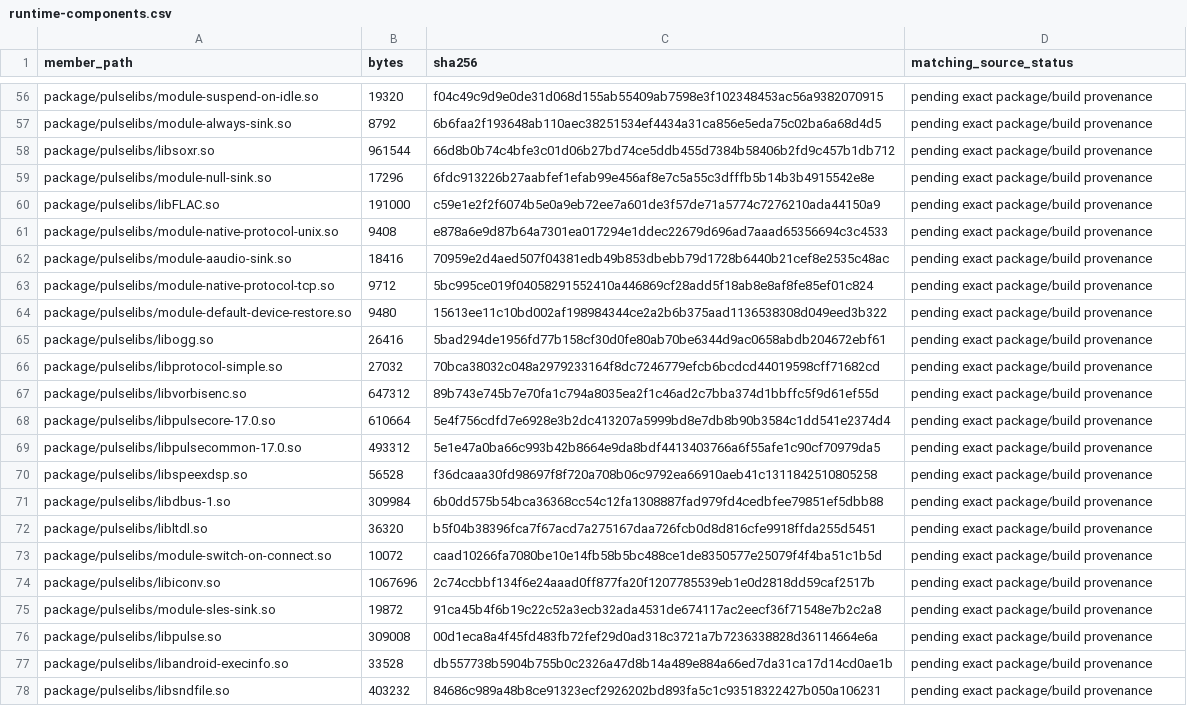
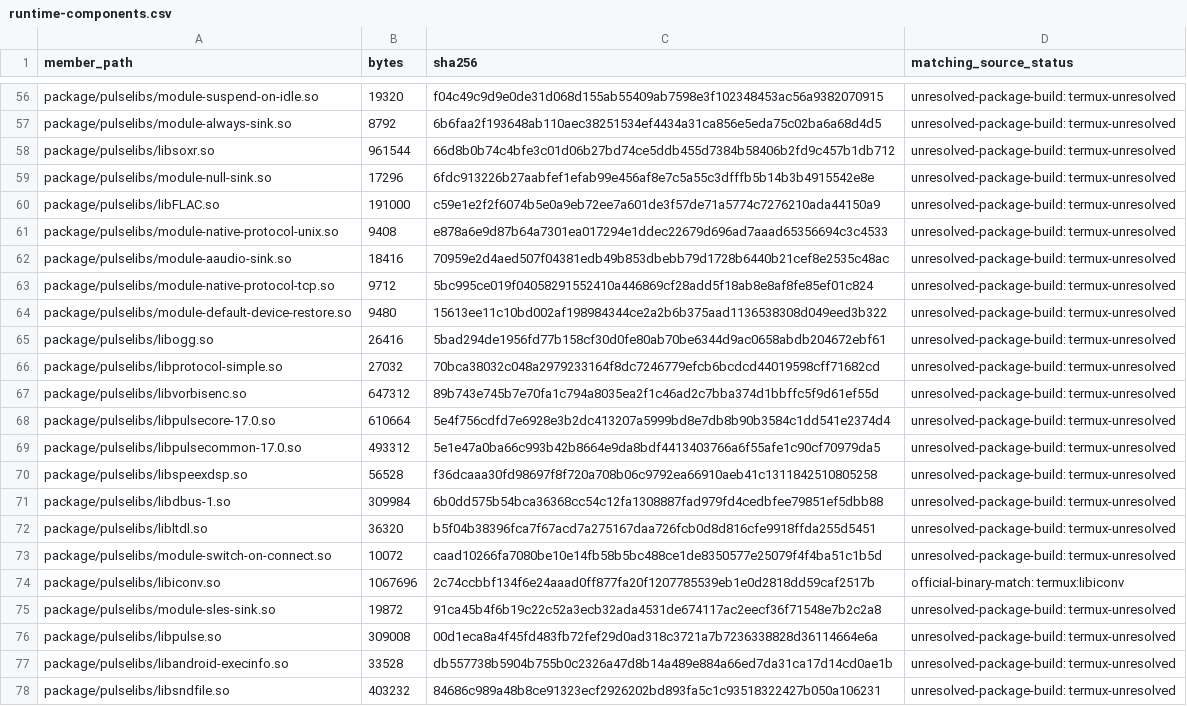
Before and after one commit to EriArk/PikoNest, a CSV file: docs/release/beta1/runtime-components.csv, drawn as a sheet; only a part is shown, gaps mark what is left out; the diff covers the shown part only; the diff names each change by its address in the sheet, - before the commit and + after, or states it on an @@ line.

Commit message:
Recover native package provenance and pin partial source materials

```diff
--- a/docs/release/beta1/runtime-components.csv
+++ b/docs/release/beta1/runtime-components.csv
-D56:D73 (matching_source_status): pending exact package/build provenance
+D56:D73 (matching_source_status): unresolved-package-build: termux-unresolved
-D74 (matching_source_status): pending exact package/build provenance
+D74 (matching_source_status): official-binary-match: termux:libiconv
-D75:D78 (matching_source_status): pending exact package/build provenance
+D75:D78 (matching_source_status): unresolved-package-build: termux-unresolved
```
Also changed, not shown: 54 edited cells elsewhere in this file, 17 other files.
